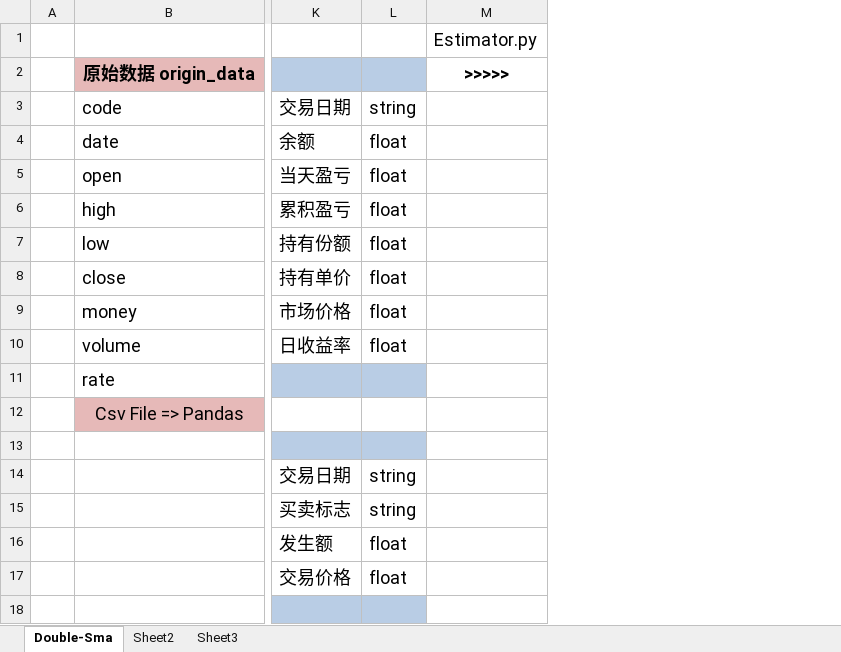
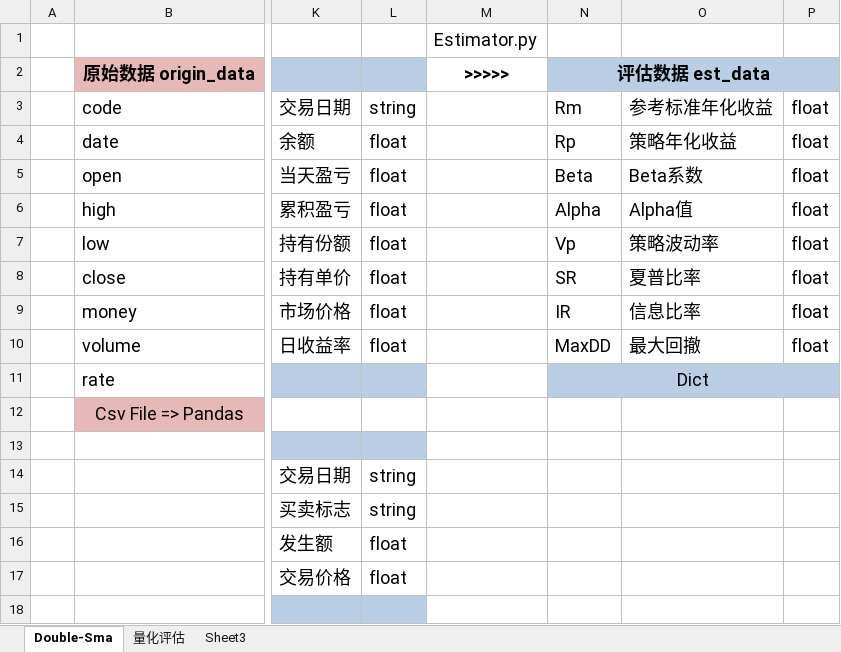
Before and after one commit to wondest/CodeCache, an Excel workbook: Python/Tsss/doc/data_stream.xlsx, sheet Double-Sma, drawn as a sheet; only a part is shown, gaps mark what is left out; values as stored, in another font and other column widths than the file's, no borders; the diff names each change by its address in the sheet, - before the commit and + after, or states it on an @@ line.

```diff
--- a/Python/Tsss/doc/data_stream.xlsx (sheet Double-Sma)
+++ b/Python/Tsss/doc/data_stream.xlsx (sheet Double-Sma)
-sheet tab: Sheet2
+sheet tab: 量化评估
+column N, rows 2-11: 评估数据 est_data | Rm | Rp | Beta | Alpha | Vp | SR | IR | MaxDD | Dict
+column O, rows 3-10: 参考标准年化收益 | 策略年化收益 | Beta系数 | Alpha值 | 策略波动率 | 夏普比率 | 信息比率 | 最大回撤
+column P, rows 3-10: all float
```
Also changed, not shown: sheet 量化评估, 3 other files.
